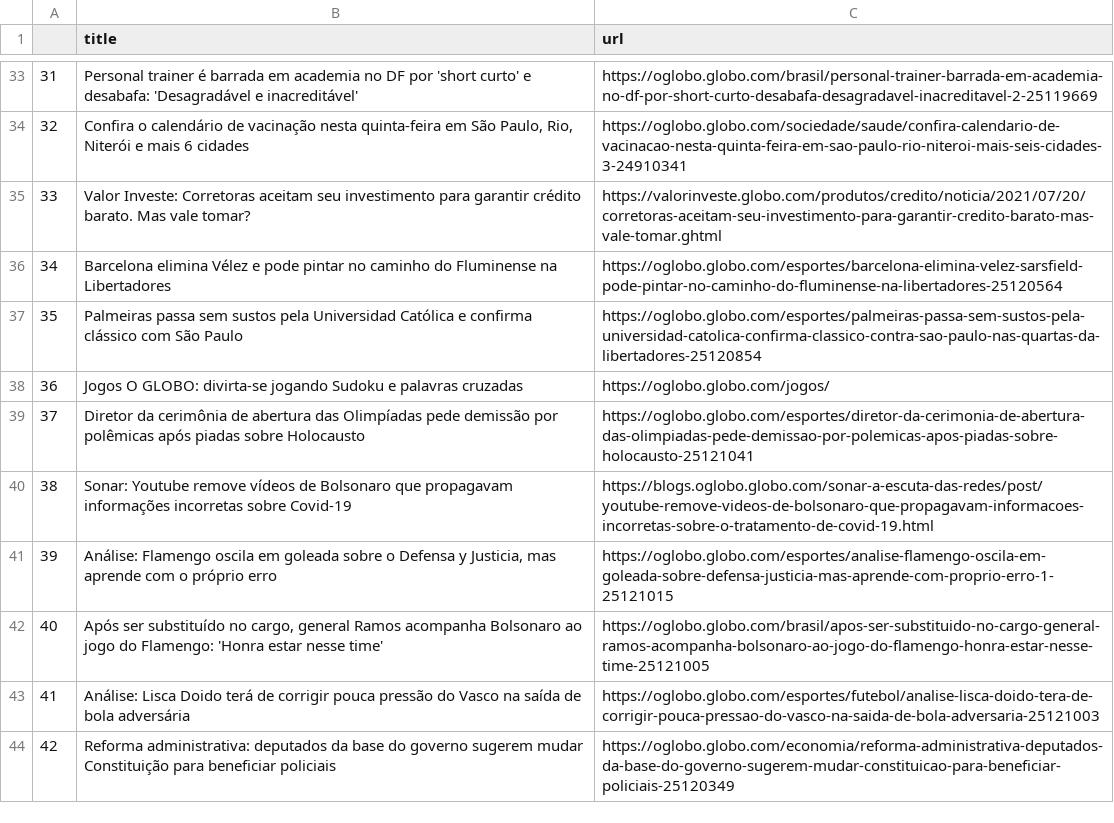
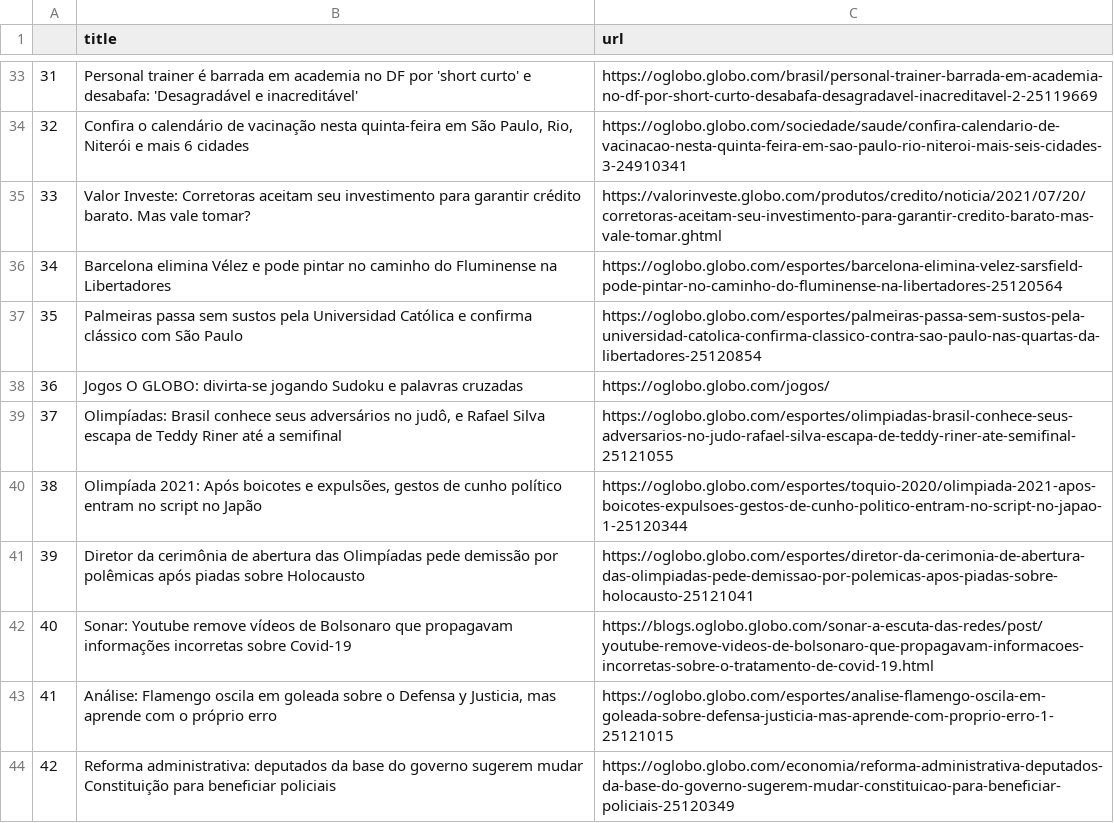
Before and after one commit to belisards/oglobo_headlines, a CSV file: oglobo-headlines.csv, drawn as a sheet; only a part is shown, gaps mark what is left out; removed rows and columns are numbered as before the commit, all else as after; the diff names each change by its address in the sheet, - before the commit and + after, or states it on an @@ line.

```diff
--- a/oglobo-headlines.csv
+++ b/oglobo-headlines.csv
+row 39: 37 | Olimpíadas: Brasil conhece seus adversários no judô, e Rafael Silva escapa de Teddy Riner até a semifinal | https://oglobo.globo.com/esportes/olimpiadas-brasil-conhece-seus-adversarios-no-judo-rafael-silva-escapa-de-teddy-riner-ate-semifinal-25121055
+row 40: 38 | Olimpíada 2021: Após boicotes e expulsões, gestos de cunho político entram no script no Japão | https://oglobo.globo.com/esportes/toquio-2020/olimpiada-2021-apos-boicotes-expulsoes-gestos-de-cunho-politico-entram-no-script-no-japao-1-25120344
@@ column A renumbered between rows 41 and 43 @@
-row 42: 40 | Após ser substituído no cargo, general Ramos acompanha Bolsonaro ao jogo do Flamengo: 'Honra estar nesse time' | https://oglobo.globo.com/brasil/apos-ser-substituido-no-cargo-general-ramos-acompanha-bolsonaro-ao-jogo-do-flamengo-honra-estar-nesse-time-25121005
-row 43: 41 | Análise: Lisca Doido terá de corrigir pouca pressão do Vasco na saída de bola adversária | https://oglobo.globo.com/esportes/futebol/analise-lisca-doido-tera-de-corrigir-pouca-pressao-do-vasco-na-saida-de-bola-adversaria-25121003
```
